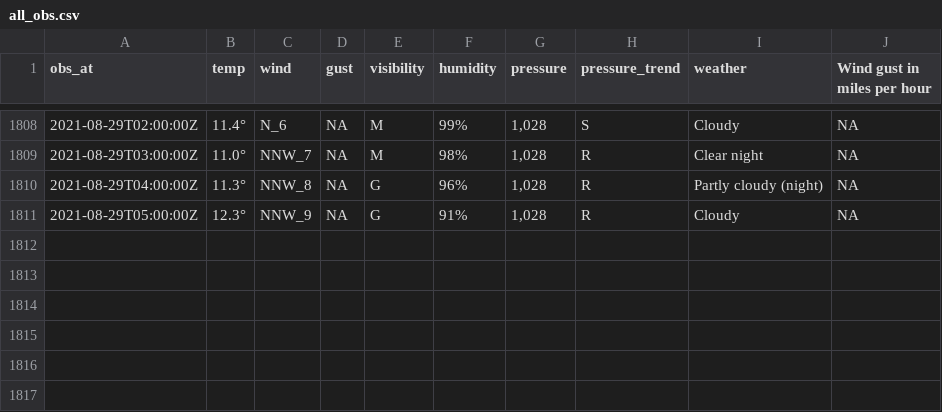
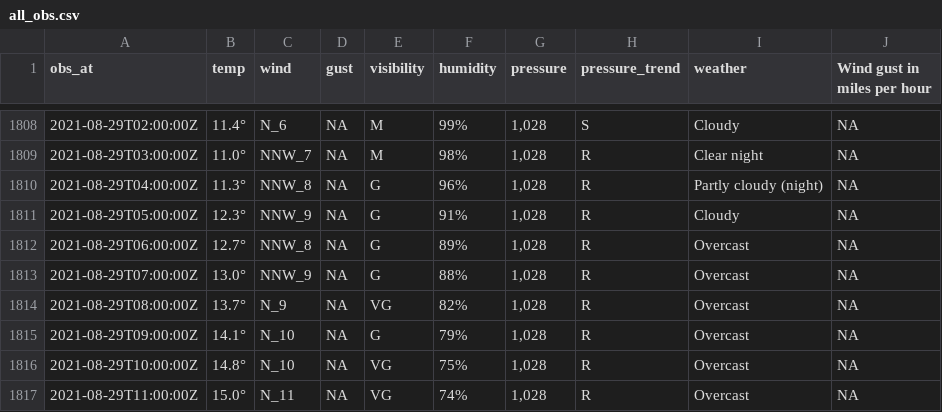
Before and after one commit to MikePrt/metoffice, a CSV file: data/all_obs.csv, drawn as a sheet; only a part is shown, gaps mark what is left out; the diff names each change by its address in the sheet, - before the commit and + after, or states it on an @@ line.

```diff
--- a/data/all_obs.csv
+++ b/data/all_obs.csv
+row 1812: 2021-08-29T06:00:00Z | 12.7° | NNW_8 | NA | G | 89% | 1,028 | R | Overcast | NA
+row 1813: 2021-08-29T07:00:00Z | 13.0° | NNW_9 | NA | G | 88% | 1,028 | R | Overcast | NA
+row 1814: 2021-08-29T08:00:00Z | 13.7° | N_9 | NA | VG | 82% | 1,028 | R | Overcast | NA
+row 1815: 2021-08-29T09:00:00Z | 14.1° | N_10 | NA | G | 79% | 1,028 | R | Overcast | NA
+row 1816: 2021-08-29T10:00:00Z | 14.8° | N_10 | NA | VG | 75% | 1,028 | R | Overcast | NA
+row 1817: 2021-08-29T11:00:00Z | 15.0° | N_11 | NA | VG | 74% | 1,028 | R | Overcast | NA
```
